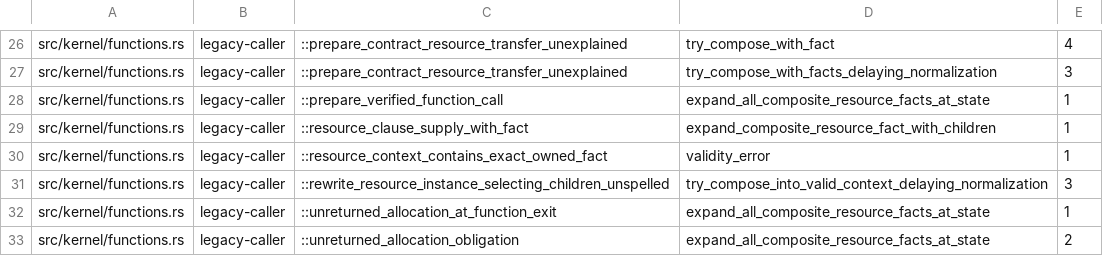
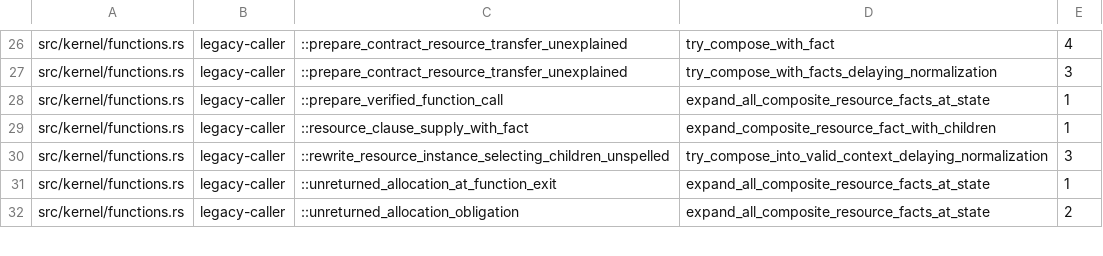
Before and after one commit to clicklang/click, a TSV file: build_support/ownership_fallback_edges.tsv, drawn as a sheet; only a part is shown, gaps mark what is left out; the diff names each change by its address in the sheet, - before the commit and + after, or states it on an @@ line.

Commit message:
Reuse exact live ownership in cached composite expansion

```diff
--- a/build_support/ownership_fallback_edges.tsv
+++ b/build_support/ownership_fallback_edges.tsv
-row 30: src/kernel/functions.rs | legacy-caller | ::resource_context_contains_exact_owned_fact | validity_error | 1
```
Also changed, not shown: 4 other files.
